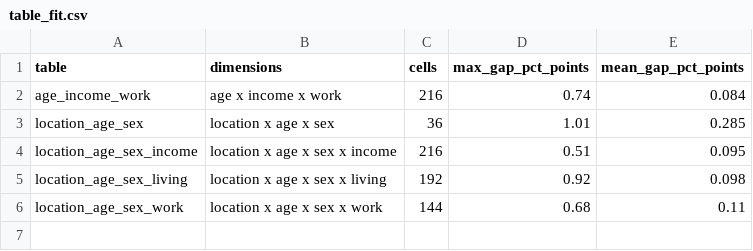
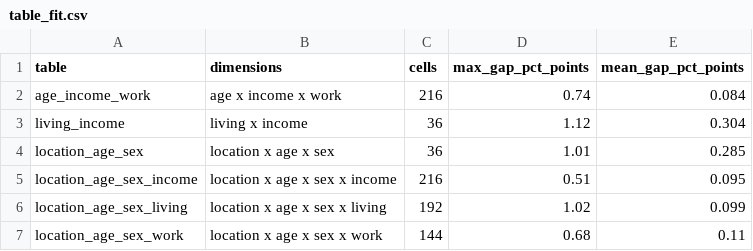
Before and after one commit to sasuke029/business-sim, a CSV file: outputs/validation/table_fit.csv, drawn as a sheet.

```diff
--- a/outputs/validation/table_fit.csv
+++ b/outputs/validation/table_fit.csv
@@ -2,5 +2,6 @@ table,dimensions,cells,max_gap_pct_points,mean_gap_pct_points
 age_income_work,age x income x work,216,0.74,0.084
+living_income,living x income,36,1.12,0.304
 location_age_sex,location x age x sex,36,1.01,0.285
 location_age_sex_income,location x age x sex x income,216,0.51,0.095
-location_age_sex_living,location x age x sex x living,192,0.92,0.098
+location_age_sex_living,location x age x sex x living,192,1.02,0.099
 location_age_sex_work,location x age x sex x work,144,0.68,0.11
```
Also changed, not shown: data/processed/agents_layer_a.csv, outputs/validation/marginal_fit.csv, 27 other files.
